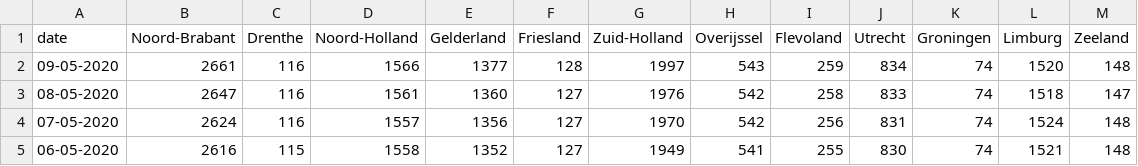
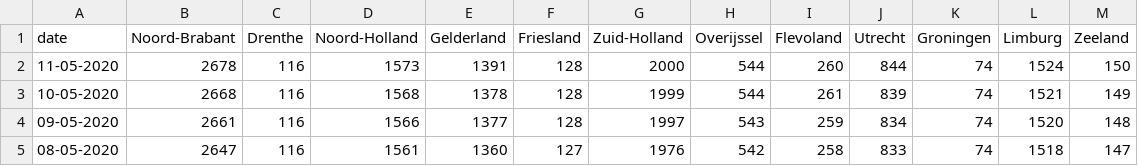
Before and after one commit to seriousme/ncov-stats, a CSV file: results/numbersPerProvince.csv, drawn as a sheet; only a part is shown; the shorter side is filled out with more unchanged rows; the diff names each change by its address in the sheet, - before the commit and + after, or states it on an @@ line.

```diff
--- a/results/numbersPerProvince.csv
+++ b/results/numbersPerProvince.csv
+row 2: 11-05-2020 | 2678 | 116 | 1573 | 1391 | 128 | 2000 | 544 | 260 | 844 | 74 | 1524 | 150
+row 3: 10-05-2020 | 2668 | 116 | 1568 | 1378 | 128 | 1999 | 544 | 261 | 839 | 74 | 1521 | 149
```
Also changed, not shown: results/placesPerProvince.csv, results/progression.csv, 13 other files.
